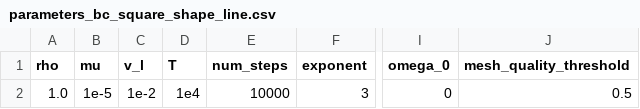
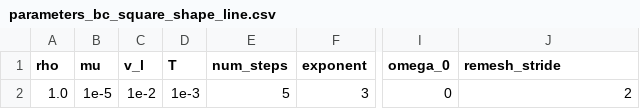
Before and after one commit to Michele-s-team/finite_elements, a CSV file: fluid_structure_interaction/rigid_obstacle/monolithic/parameters_bc_square_shape_line.csv, drawn as a sheet; only a part is shown, gaps mark what is left out; the diff names each change by its address in the sheet, - before the commit and + after, or states it on an @@ line.

```diff
--- a/fluid_structure_interaction/rigid_obstacle/monolithic/parameters_bc_square_shape_line.csv
+++ b/fluid_structure_interaction/rigid_obstacle/monolithic/parameters_bc_square_shape_line.csv
-J1: mesh_quality_threshold
+J1: remesh_stride
-D2 (T): 1e4
+D2 (T): 1e-3
-E2 (num_steps): 10000
+E2 (num_steps): 5
-J2 (remesh_stride): 0.5
+J2 (remesh_stride): 2
```
Also changed, not shown: 2 other files.
